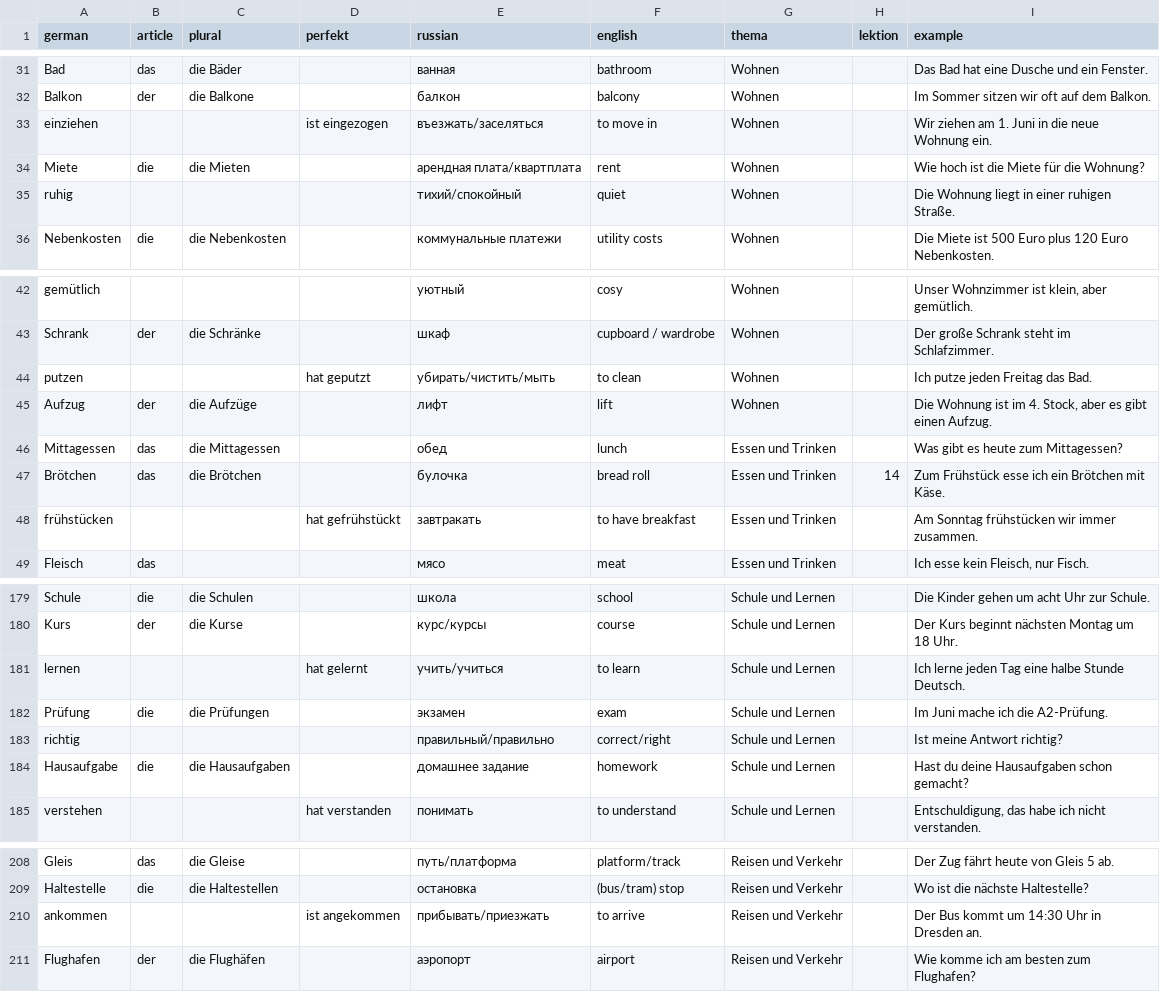
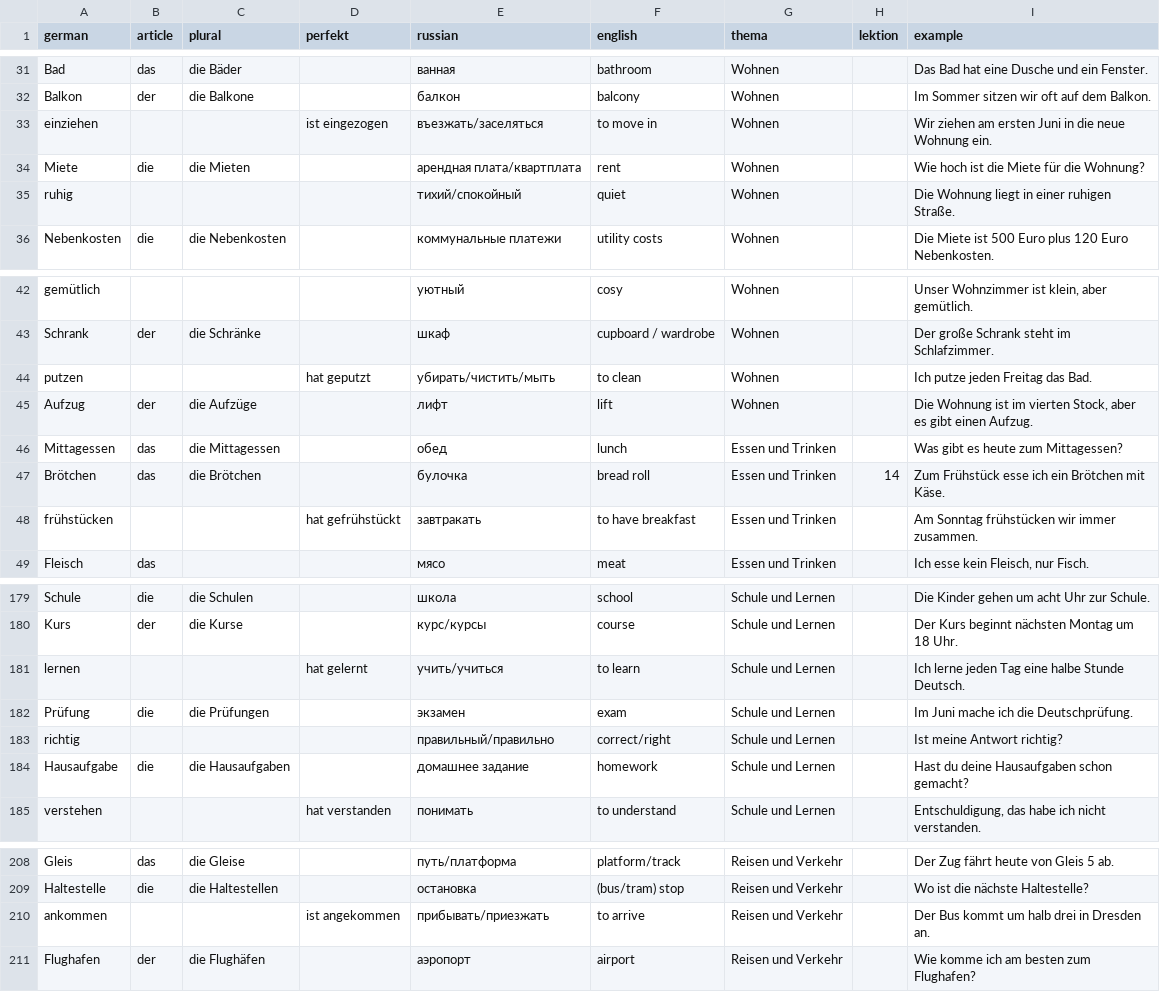
Before and after one commit to pitigoialex0-dotcom/German-training, a CSV file: words.csv, drawn as a sheet; only a part is shown, gaps mark what is left out.

```diff
--- a/words.csv
+++ b/words.csv
@@ -32,3 +32,3 @@ Bad,das,die Bäder,,ванная,bathroom,Wohnen,,Das Bad hat eine Dusche und ei
 Balkon,der,die Balkone,,балкон,balcony,Wohnen,,Im Sommer sitzen wir oft auf dem Balkon.
-einziehen,,,ist eingezogen,въезжать/заселяться,to move in,Wohnen,,Wir ziehen am 1. Juni in die neue Wohnung ein.
+einziehen,,,ist eingezogen,въезжать/заселяться,to move in,Wohnen,,Wir ziehen am ersten Juni in die neue Wohnung ein.
 Miete,die,die Mieten,,арендная плата/квартплата,rent,Wohnen,,Wie hoch ist die Miete für die Wohnung?
@@ -44,3 +44,3 @@ Schrank,der,die Schränke,,шкаф,cupboard / wardrobe,Wohnen,,Der große Schra
 putzen,,,hat geputzt,убирать/чистить/мыть,to clean,Wohnen,,Ich putze jeden Freitag das Bad.
-Aufzug,der,die Aufzüge,,лифт,lift,Wohnen,,"Die Wohnung ist im 4. Stock, aber es gibt einen Aufzug."
+Aufzug,der,die Aufzüge,,лифт,lift,Wohnen,,"Die Wohnung ist im vierten Stock, aber es gibt einen Aufzug."
 Mittagessen,das,die Mittagessen,,обед,lunch,Essen und Trinken,,Was gibt es heute zum Mittagessen?
@@ -181,3 +181,3 @@ Kurs,der,die Kurse,,курс/курсы,course,Schule und Lernen,,Der Kurs begin
 lernen,,,hat gelernt,учить/учиться,to learn,Schule und Lernen,,Ich lerne jeden Tag eine halbe Stunde Deutsch.
-Prüfung,die,die Prüfungen,,экзамен,exam,Schule und Lernen,,Im Juni mache ich die A2-Prüfung.
+Prüfung,die,die Prüfungen,,экзамен,exam,Schule und Lernen,,Im Juni mache ich die Deutschprüfung.
 richtig,,,,правильный/правильно,correct/right,Schule und Lernen,,Ist meine Antwort richtig?
@@ -209,3 +209,3 @@ Gleis,das,die Gleise,,путь/платформа,platform/track,Reisen und Verk
 Haltestelle,die,die Haltestellen,,остановка,(bus/tram) stop,Reisen und Verkehr,,Wo ist die nächste Haltestelle?
-ankommen,,,ist angekommen,прибывать/приезжать,to arrive,Reisen und Verkehr,,Der Bus kommt um 14:30 Uhr in Dresden an.
+ankommen,,,ist angekommen,прибывать/приезжать,to arrive,Reisen und Verkehr,,Der Bus kommt um halb drei in Dresden an.
 Flughafen,der,die Flughäfen,,аэропорт,airport,Reisen und Verkehr,,Wie komme ich am besten zum Flughafen?
```
Also changed, not shown: 14 other files.
